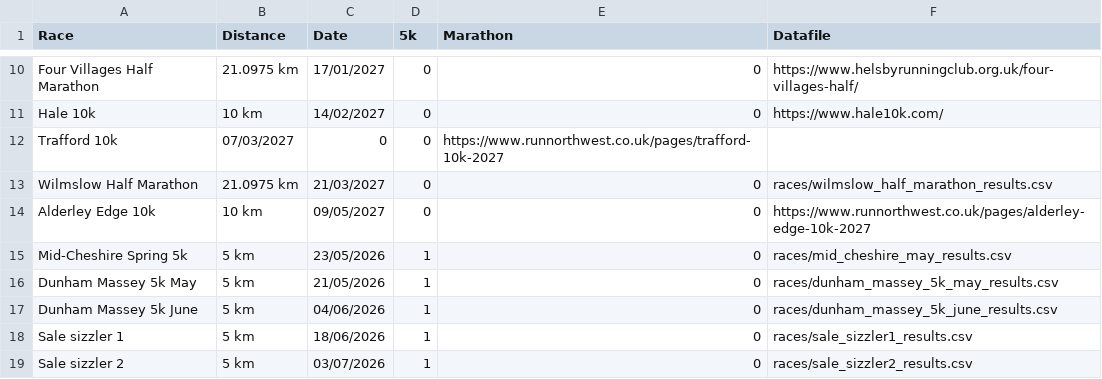
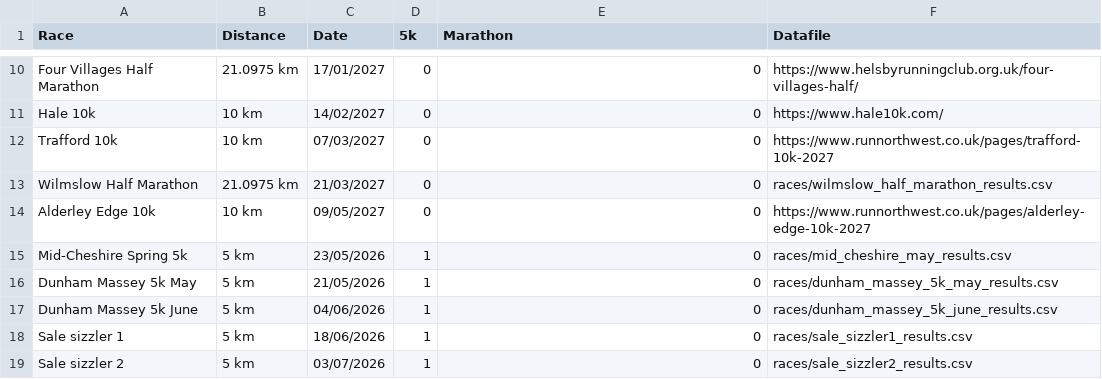
Before and after one commit to Altrincham-Athletics/Road-Race-Championship, a CSV file: race_list.csv, drawn as a sheet; only a part is shown, gaps mark what is left out.

Commit message:
Add races entries

```diff
--- a/race_list.csv
+++ b/race_list.csv
@@ -11,3 +11,3 @@ Four Villages Half Marathon,21.0975 km,17/01/2027,0,0,https://www.helsbyrunningc
 Hale 10k,10 km,14/02/2027,0,0,https://www.hale10k.com/
-Trafford 10k,07/03/2027,0,0,https://www.runnorthwest.co.uk/pages/trafford-10k-2027
+Trafford 10k, 10 km,07/03/2027,0,0,https://www.runnorthwest.co.uk/pages/trafford-10k-2027
 Wilmslow Half Marathon,21.0975 km,21/03/2027,0,0,races/wilmslow_half_marathon_results.csv
```
Also changed, not shown: 5 other files.
